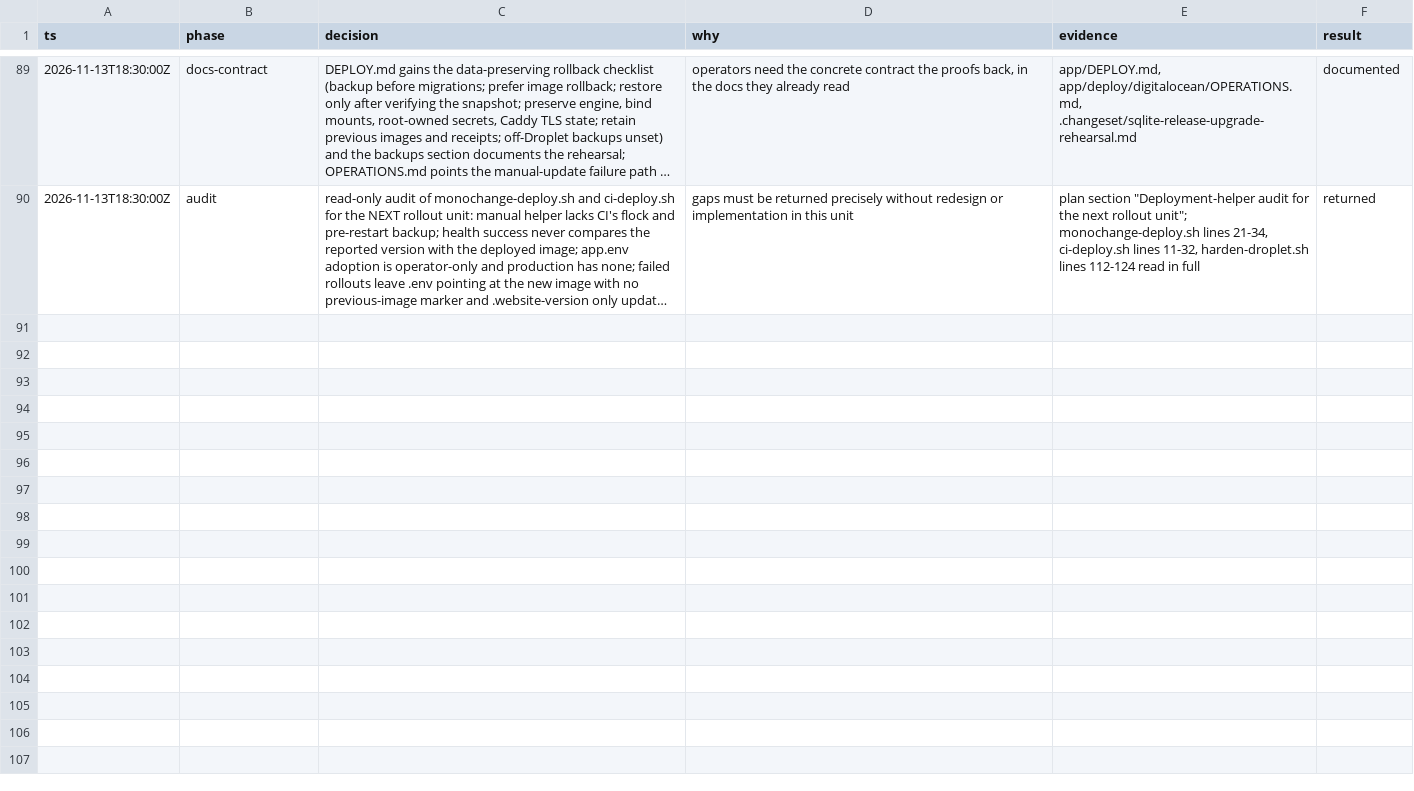
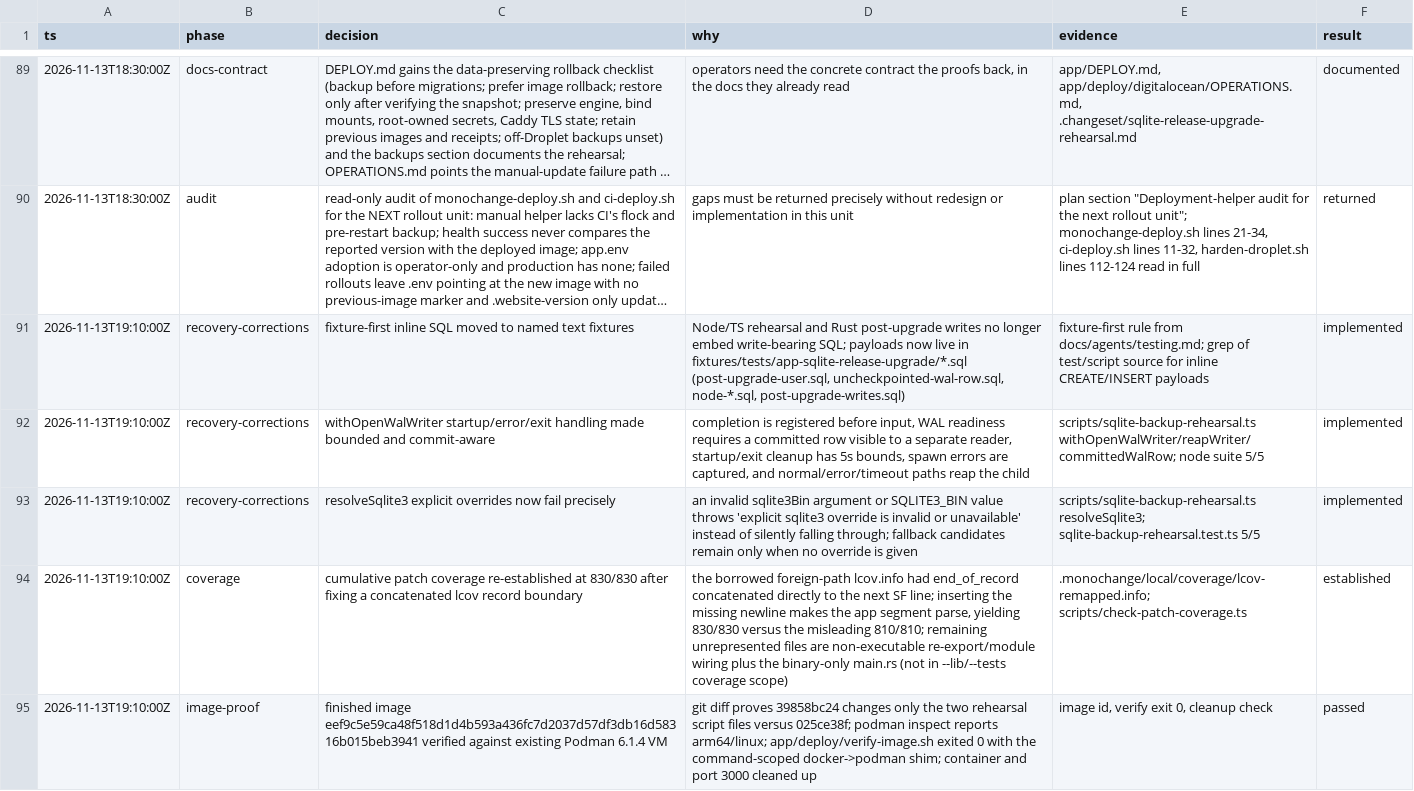
Before and after one commit to monochange/monochange, a TSV file: docs/plans/active/leptoskit-deployment-migration.decisions.tsv, drawn as a sheet; only a part is shown, gaps mark what is left out; long unchanged cells end in …; the diff names each change by its address in the sheet, - before the commit and + after, or states it on an @@ line.

Commit message:
test(app): recover SQLite release-upgrade rehearsal corrections

```diff
--- a/docs/plans/active/leptoskit-deployment-migration.decisions.tsv
+++ b/docs/plans/active/leptoskit-deployment-migration.decisions.tsv
+row 91: 2026-11-13T19:10:00Z | recovery-corrections | fixture-first inline SQL moved to named text fixtures | Node/TS rehearsal and Rust post-upgrade writes no longer embed write-bearing SQL; payloads now live in fixtures/tests/app-sqlite-release-upgrade/*.sql (post-upgrade-user.sql, uncheckpointed-wal-row.sql, node-*.sql, post-upgrade-writes.sql) | fixture-first rule from docs/agents/testing.md; grep of test/script source for inline CREATE/INSERT payloads | implemented
+row 92: 2026-11-13T19:10:00Z | recovery-corrections | withOpenWalWriter startup/error/exit handling made bounded and commit-aware | completion is registered before input, WAL readiness requires a committed row visible to a separate reader, startup/exit cleanup has 5s bounds, spawn errors are captured, and normal/error/timeout paths reap the child | scripts/sqlite-backup-rehearsal.ts withOpenWalWriter/reapWriter/committedWalRow; node suite 5/5 | implemented
+row 93: 2026-11-13T19:10:00Z | recovery-corrections | resolveSqlite3 explicit overrides now fail precisely | an invalid sqlite3Bin argument or SQLITE3_BIN value throws 'explicit sqlite3 override is invalid or unavailable' instead of silently falling through; fallback candidates remain only when no override is given | scripts/sqlite-backup-rehearsal.ts resolveSqlite3; sqlite-backup-rehearsal.test.ts 5/5 | implemented
+row 94: 2026-11-13T19:10:00Z | coverage | cumulative patch coverage re-established at 830/830 after fixing a concatenated lcov record boundary | the borrowed foreign-path lcov.info had end_of_record concatenated directly to the next SF line; inserting the missing newline makes the app segment parse, yielding 830/830 versus the misleading 810/810; remaining unrepresented files are non-executable re-export/module wiring plus the binary-only main.rs (not in --lib/--tests coverage scope) | .monochange/local/coverage/lcov-remapped.info; scripts/check-patch-coverage.ts | established
+row 95: 2026-11-13T19:10:00Z | image-proof | finished image eef9c5e59ca48f518d1d4b593a436fc7d2037d57df3db16d58316b015beb3941 verified against existing Podman 6.1.4 VM | git diff proves 39858bc24 changes only the two rehearsal script files versus 025ce38f; podman inspect reports arm64/linux; app/deploy/verify-image.sh exited 0 with the command-scoped docker->podman shim; container and port 3000 cleaned up | image id, verify exit 0, cleanup check | passed
```
Also changed, not shown: 11 other files.
